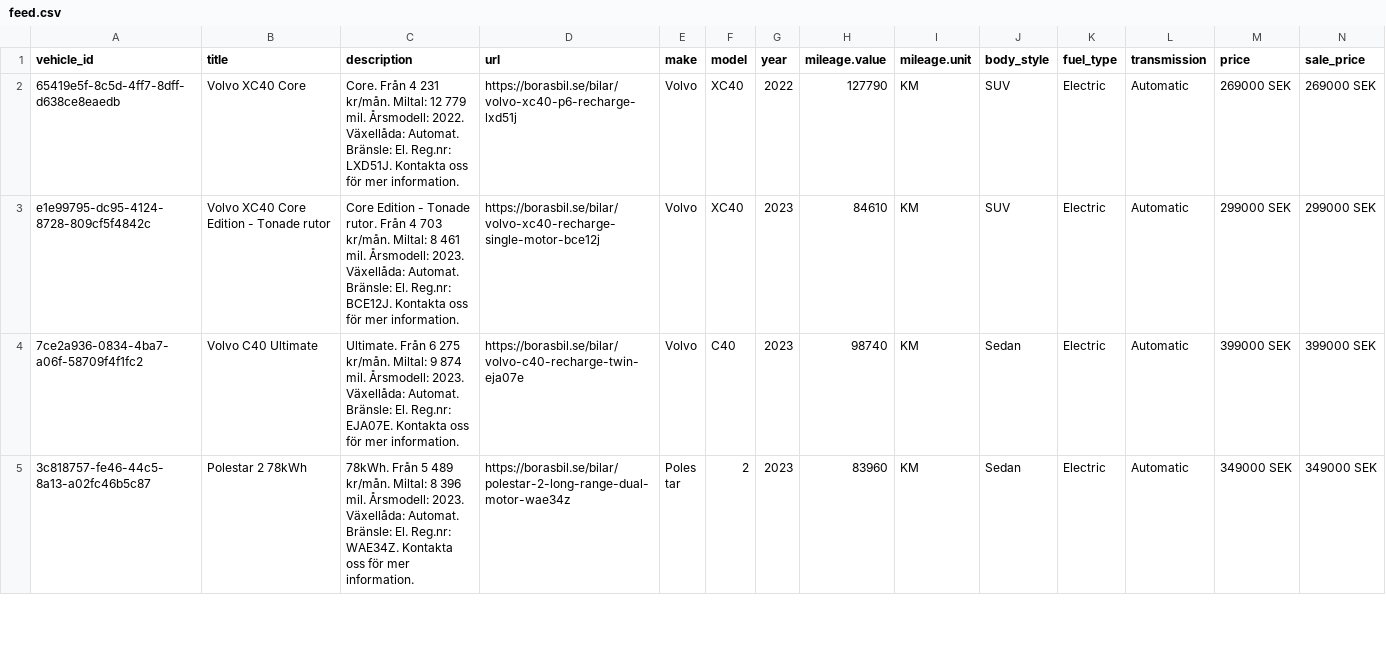
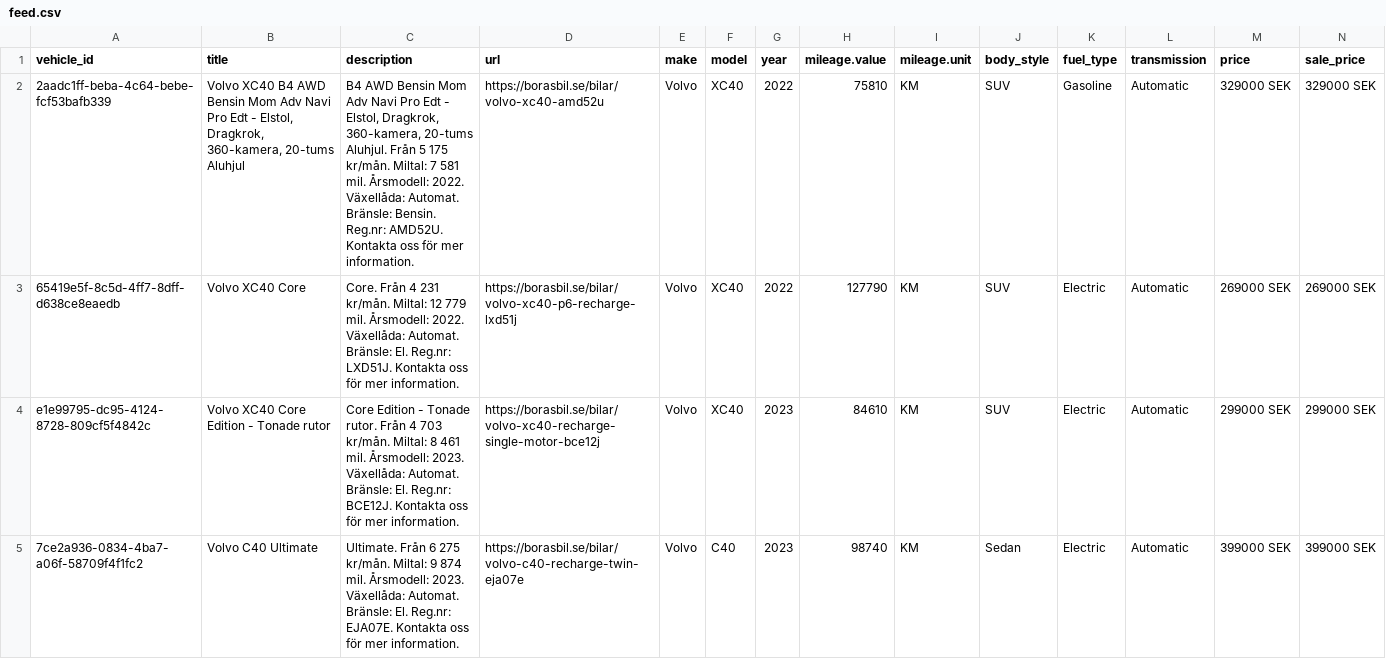
Before and after one commit to Milad-vivamedia/borasbil-facebook-feed, a CSV file: feed.csv, drawn as a sheet; only a part is shown; the shorter side is filled out with more unchanged rows; rows hold the shown columns only; the diff names each change by its address in the sheet, - before the commit and + after, or states it on an @@ line.

Commit message:
Update feed 636b492ede17f28a9ce0ffe93aae6695e222b00f

```diff
--- a/feed.csv
+++ b/feed.csv
+row 2: 2aadc1ff-beba-4c64-bebe-fcf53bafb339 | Volvo XC40 B4 AWD Bensin Mom Adv Navi Pro Edt - Elstol, Dragkrok, 360-kamera, 20-tums Aluhjul | B4 AWD Bensin Mom Adv Navi Pro Edt - Elstol, Dragkrok, 360-kamera, 20-tums Aluhjul. Från 5 175 kr/mån. Miltal: 7 581 mil. Årsmodell: 2022. Växellåda: Automat. Bränsle: Bensin. Reg.nr: AMD52U. Kontakta oss för mer information. | https://borasbil.se/bilar/volvo-xc40-amd52u | Volvo | XC40 | 2022 | 75810 | KM | SUV | Gasoline | Automatic | 329000 SEK | 329000 SEK
```
Also changed, not shown: 2 other files.
